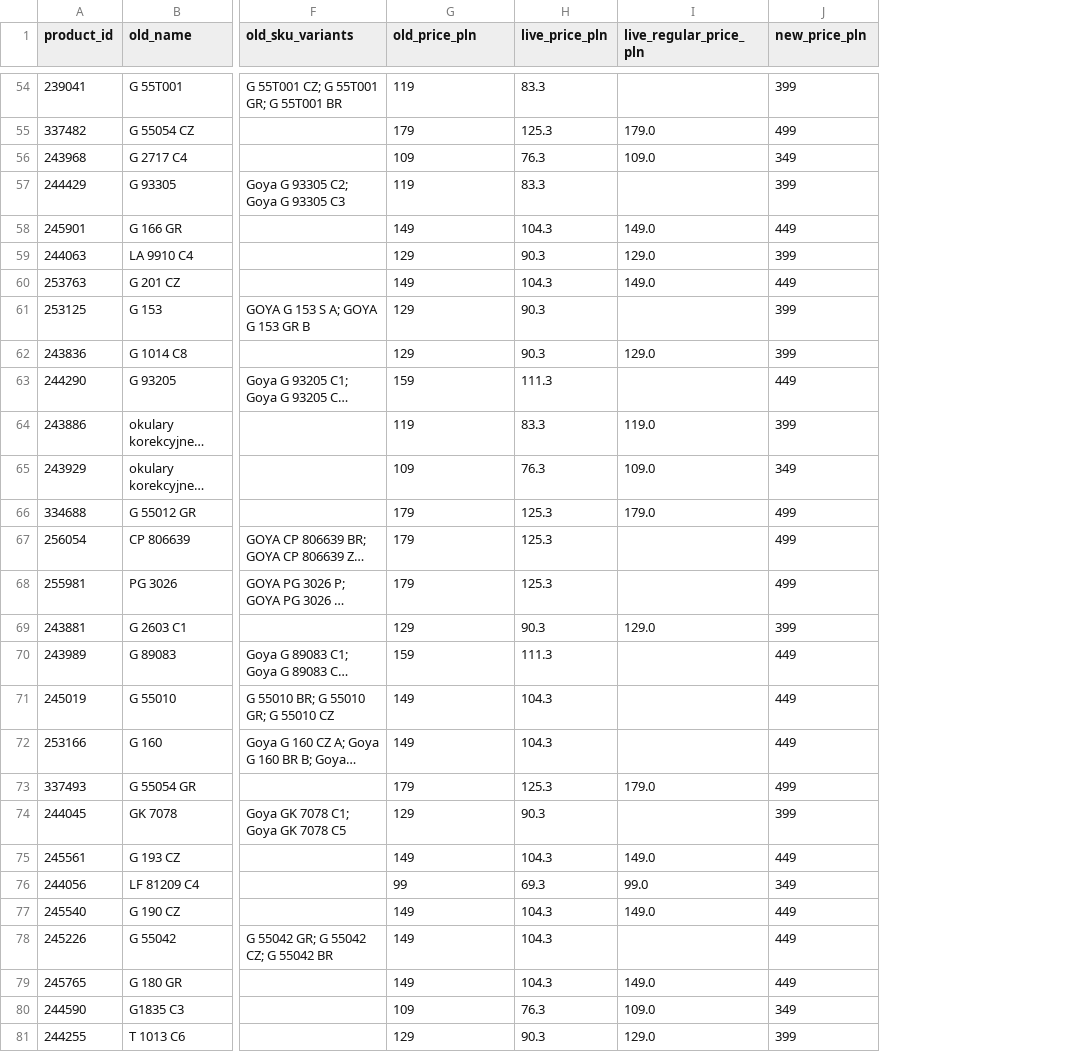
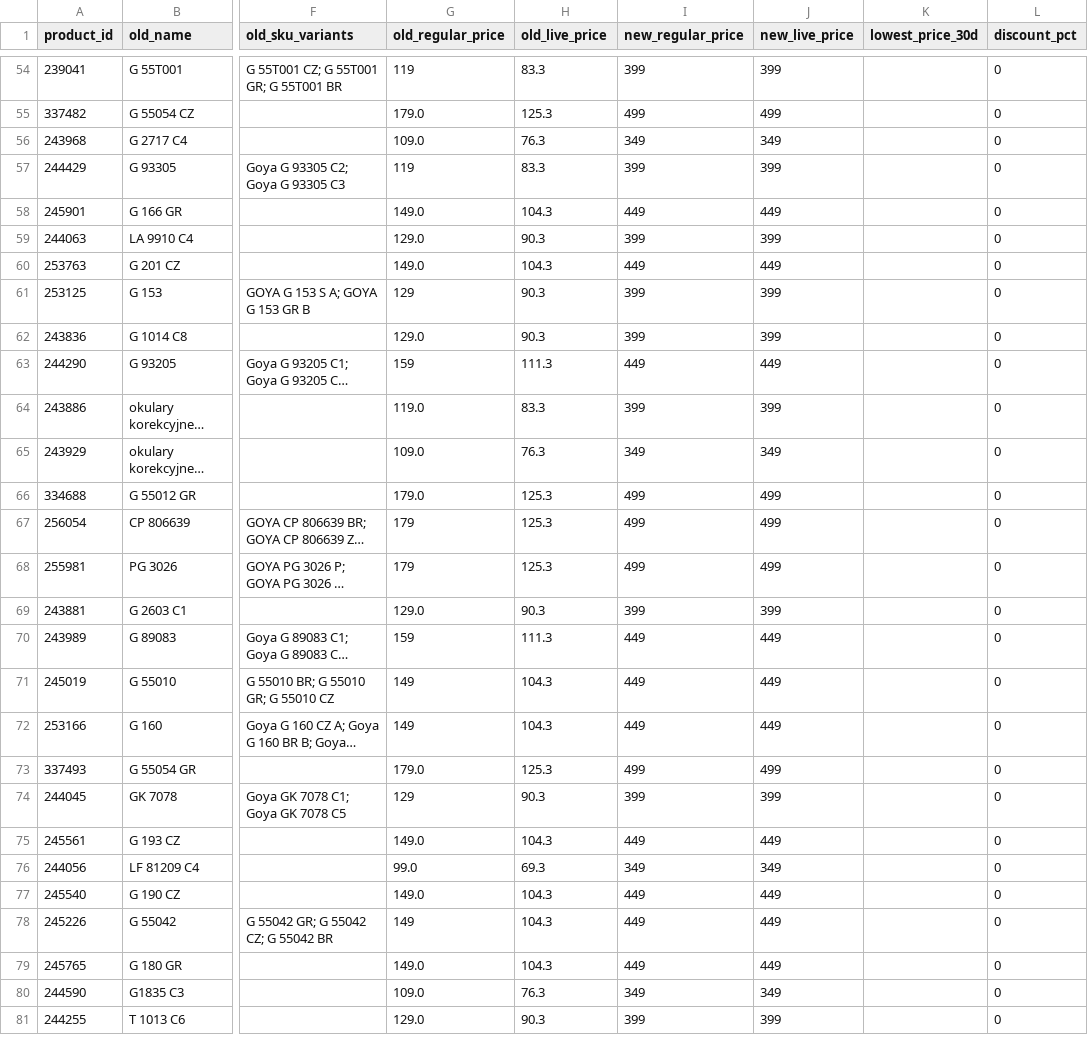
Before and after one commit to KlepaczKotletow/Goya, a CSV file: data/goya-model-reference.csv, drawn as a sheet; only a part is shown, gaps mark what is left out; long unchanged cells end in …; removed rows and columns are numbered as before the commit, all else as after; the diff covers the shown part only; the diff names each change by its address in the sheet, - before the commit and + after, or states it on an @@ line.

```diff
--- a/data/goya-model-reference.csv
+++ b/data/goya-model-reference.csv
-column I (live_regular_price_pln), rows 55-81: 179.0 | 109.0 |  | 149.0 | 129.0 | 149.0 |  | 129.0 |  | 119.0 | 109.0 | 179.0 |  |  | 129.0 |  |  |  | 179.0 |  | 149.0 | 99.0 | 149.0 |  | 149.0 | 109.0 | 129.0
+column I (new_regular_price), rows 54-81: 399 | 499 | 349 | 399 | 449 | 399 | 449 | 399 | 399 | 449 | 399 | 349 | 499 | 499 | 499 | 399 | 449 | 449 | 449 | 499 | 399 | 449 | 349 | 449 | 449 | 449 | 349 | 399
+column K (lowest_price_30d), empty
+column L (discount_pct), rows 54-81: all 0
-G1: old_price_pln
+G1: old_regular_price
-H1: live_price_pln
+H1: old_live_price
-J1: new_price_pln
+J1: new_live_price
-G55 (old_regular_price): 179
+G55 (old_regular_price): 179.0
-G56 (old_regular_price): 109
+G56 (old_regular_price): 109.0
-G58 (old_regular_price): 149
+G58 (old_regular_price): 149.0
-G59 (old_regular_price): 129
+G59 (old_regular_price): 129.0
-G60 (old_regular_price): 149
+G60 (old_regular_price): 149.0
-G62 (old_regular_price): 129
+G62 (old_regular_price): 129.0
-G64 (old_regular_price): 119
+G64 (old_regular_price): 119.0
-G65 (old_regular_price): 109
+G65 (old_regular_price): 109.0
-G66 (old_regular_price): 179
+G66 (old_regular_price): 179.0
-G69 (old_regular_price): 129
+G69 (old_regular_price): 129.0
-G73 (old_regular_price): 179
+G73 (old_regular_price): 179.0
-G75 (old_regular_price): 149
+G75 (old_regular_price): 149.0
-G76 (old_regular_price): 99
+G76 (old_regular_price): 99.0
-G77 (old_regular_price): 149
+G77 (old_regular_price): 149.0
-G79 (old_regular_price): 149
+G79 (old_regular_price): 149.0
-G80 (old_regular_price): 109
+G80 (old_regular_price): 109.0
-G81 (old_regular_price): 129
+G81 (old_regular_price): 129.0
```
Also changed, not shown: 77 edited cells elsewhere in this file, 25 other files.
